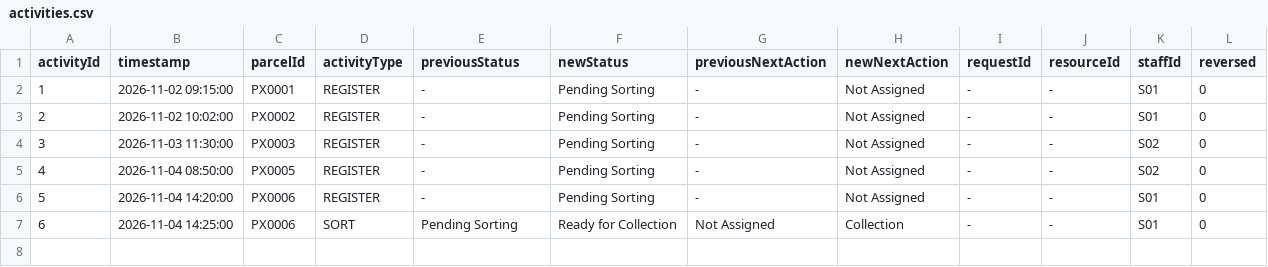
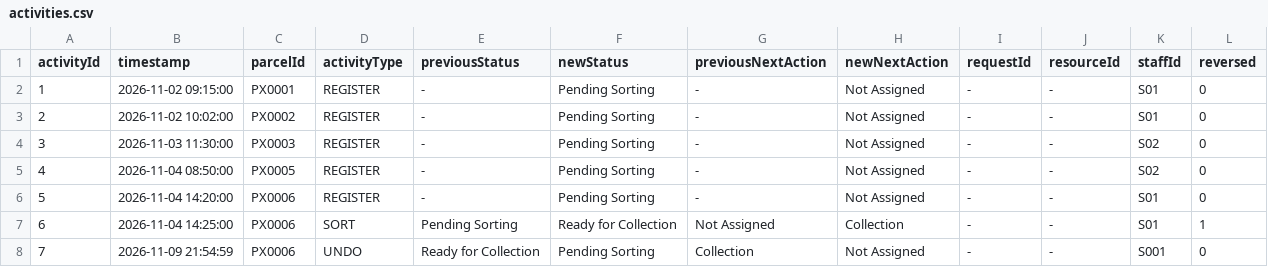
Before and after one commit to Kow-YLi/DSTR-Part-2, a CSV file: data/activities.csv, drawn as a sheet.

Commit message:
Update data files

```diff
--- a/data/activities.csv
+++ b/data/activities.csv
@@ -6,2 +6,3 @@ activityId,timestamp,parcelId,activityType,previousStatus,newStatus,previousNext
 5,2026-11-04 14:20:00,PX0006,REGISTER,-,Pending Sorting,-,Not Assigned,-,-,S01,0
-6,2026-11-04 14:25:00,PX0006,SORT,Pending Sorting,Ready for Collection,Not Assigned,Collection,-,-,S01,0
+6,2026-11-04 14:25:00,PX0006,SORT,Pending Sorting,Ready for Collection,Not Assigned,Collection,-,-,S01,1
+7,2026-11-09 21:54:59,PX0006,UNDO,Ready for Collection,Pending Sorting,Collection,Not Assigned,-,-,S001,0
```
Also changed, not shown: data/parcels.csv.
